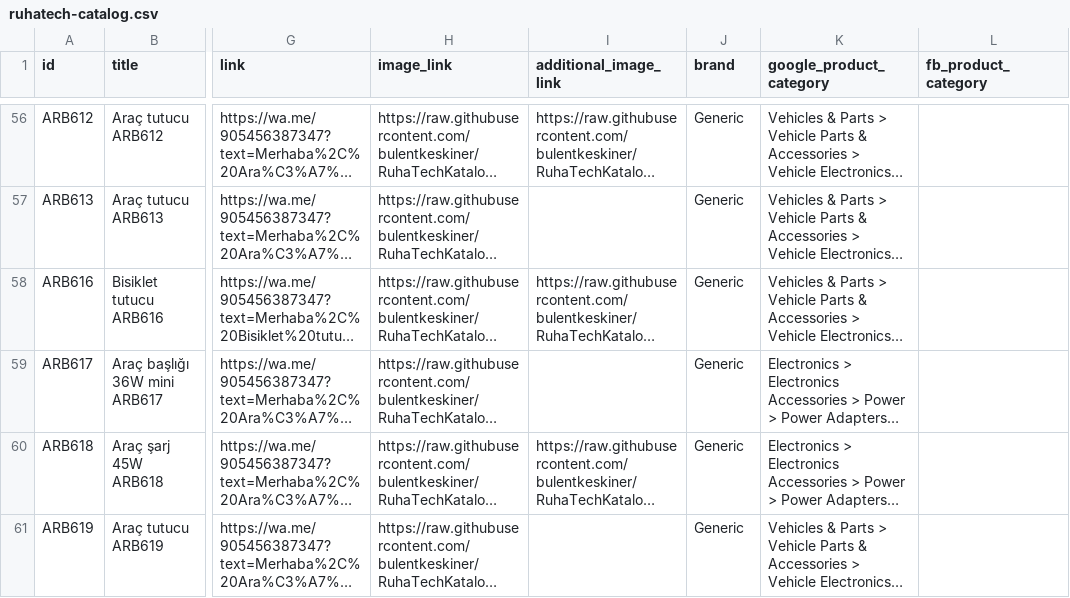
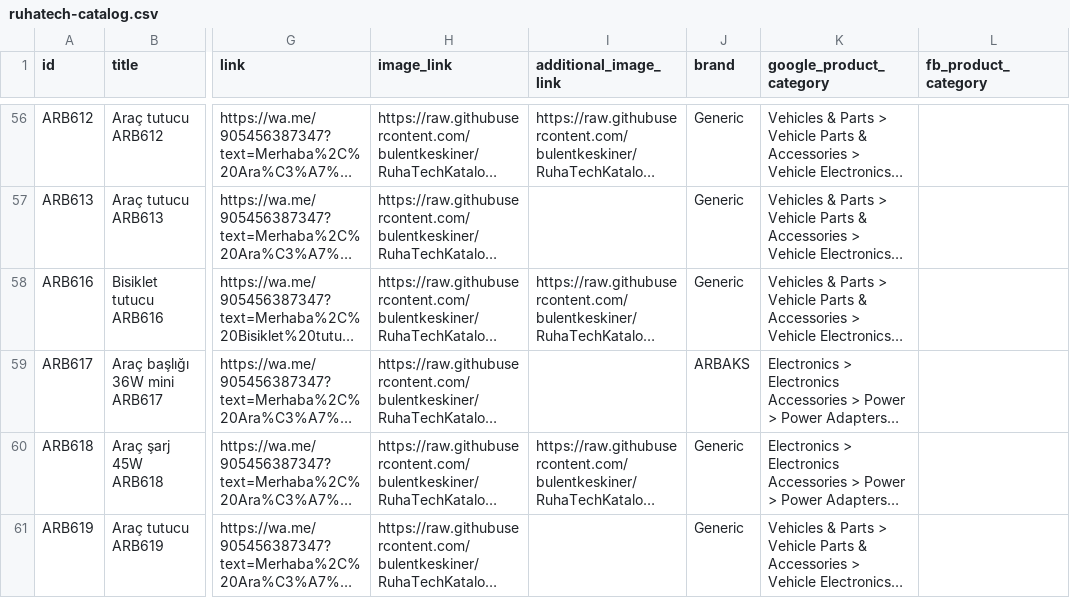
Before and after one commit to bulentkeskiner/RuhaTechKatalog, a CSV file: ruhatech-catalog.csv, drawn as a sheet; only a part is shown, gaps mark what is left out; long unchanged cells end in …; the diff names each change by its address in the sheet, - before the commit and + after, or states it on an @@ line.

Commit message:
Katalog güncellendi (19.10.2026 13:21:16)

```diff
--- a/ruhatech-catalog.csv
+++ b/ruhatech-catalog.csv
-J59 (brand): Generic
+J59 (brand): ARBAKS
```
